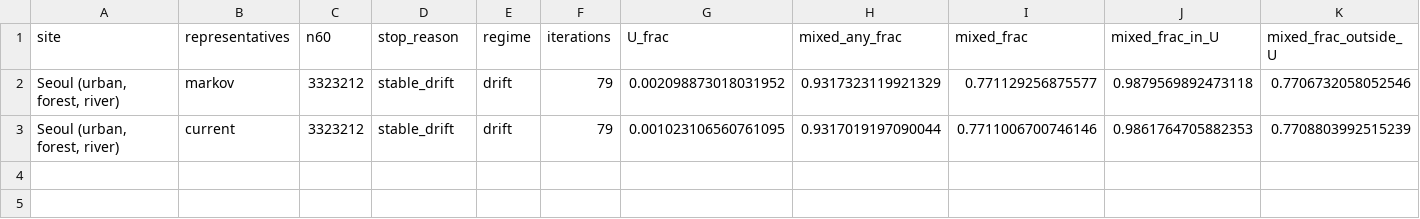
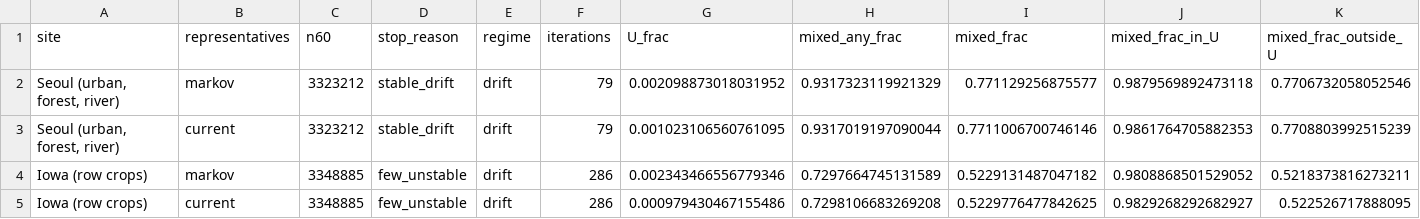
Before and after one commit to busimm3318/Markov-K-means, a CSV file: experiments/results/sentinel2_mixing.csv, drawn as a sheet; only a part is shown; rows hold the shown columns only; the diff names each change by its address in the sheet, - before the commit and + after, or states it on an @@ line.

```diff
--- a/experiments/results/sentinel2_mixing.csv
+++ b/experiments/results/sentinel2_mixing.csv
+row 4: Iowa (row crops) | markov | 3348885 | few_unstable | drift | 286 | 0.002343466556779346 | 0.7297664745131589 | 0.5229131487047182 | 0.9808868501529052 | 0.5218373816273211
+row 5: Iowa (row crops) | current | 3348885 | few_unstable | drift | 286 | 0.000979430467155486 | 0.7298106683269208 | 0.5229776477842625 | 0.9829268292682927 | 0.522526717888095
```
Also changed, not shown: experiments/results/sentinel2_rules.csv, experiments/results/sentinel2_runs.csv, 1 other file.
